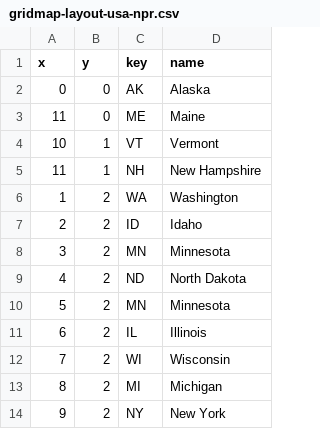
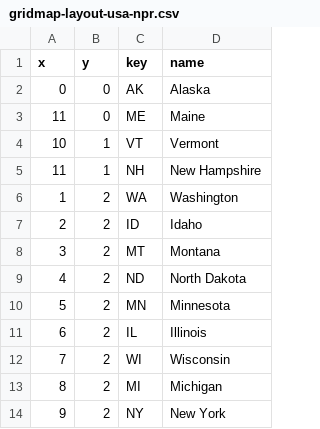
Before and after one commit to kristw/gridmap-layout-usa, a CSV file: src/output/gridmap-layout-usa-npr.csv, drawn as a sheet; only a part is shown.

```diff
--- a/src/output/gridmap-layout-usa-npr.csv
+++ b/src/output/gridmap-layout-usa-npr.csv
@@ -7,3 +7,3 @@ x,y,key,name
 2,2,ID,Idaho
-3,2,MN,Minnesota
+3,2,MT,Montana
 4,2,ND,North Dakota
```
Also changed, not shown: src/input/tiles_npr.csv, src/output/quality-data.csv, 5 other files.
